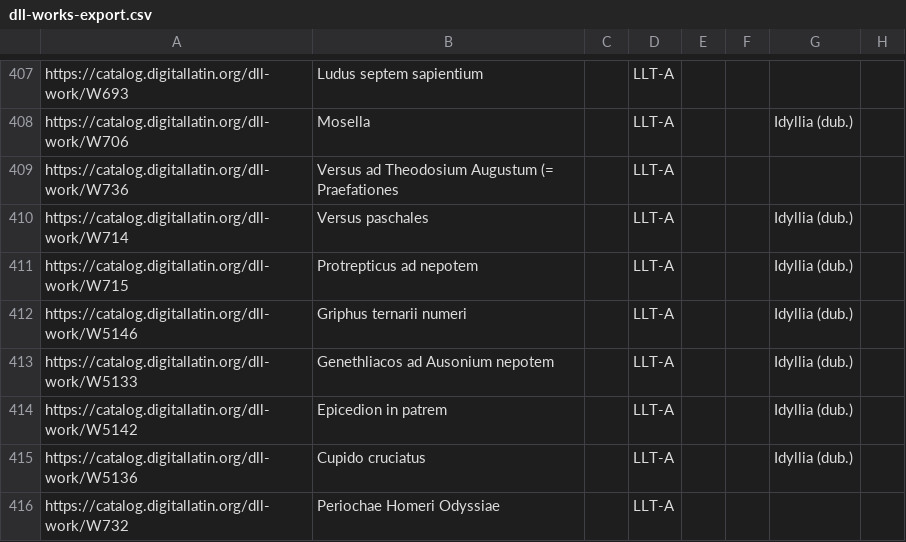
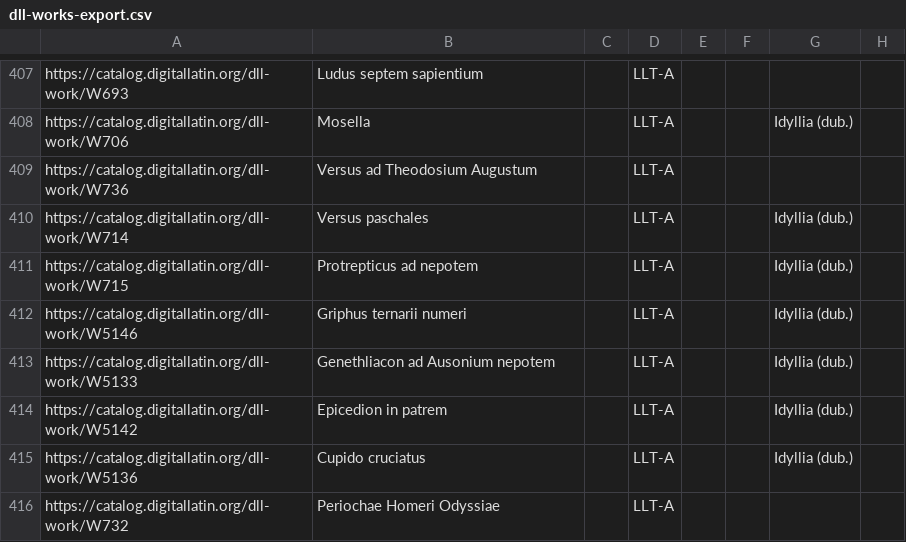
Before and after one commit to DigitalLatin/linked-open-data, a CSV file: csv/dll-works-export.csv, drawn as a sheet; only a part is shown, gaps mark what is left out; the diff covers the shown part only; the diff names each change by its address in the sheet, - before the commit and + after, or states it on an @@ line.

```diff
--- a/csv/dll-works-export.csv
+++ b/csv/dll-works-export.csv
-B409: Versus ad Theodosium Augustum (= Praefationes
+B409: Versus ad Theodosium Augustum
-B413: Genethliacos ad Ausonium nepotem
+B413: Genethliacon ad Ausonium nepotem
```
Also changed, not shown: 5 added rows, 1 removed row, 1 moved row and 6 edited cells elsewhere in this file, 5 other files.
